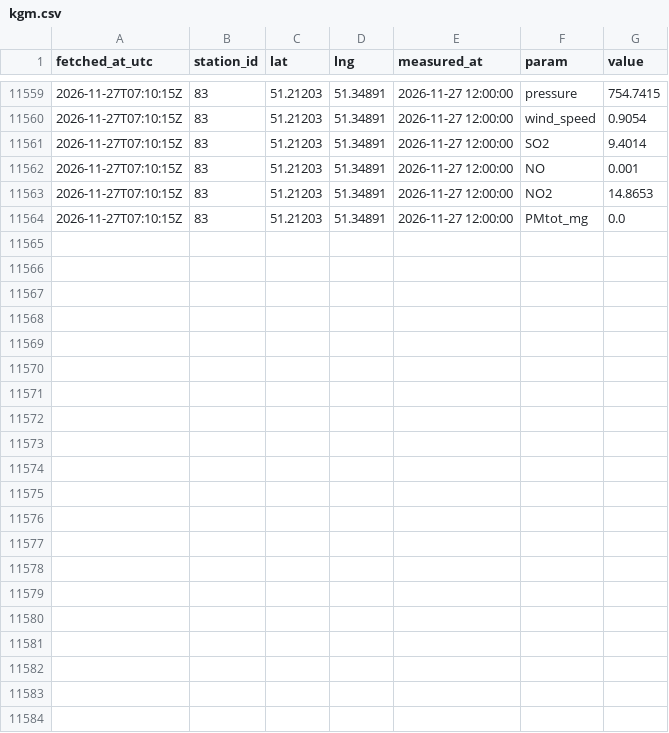
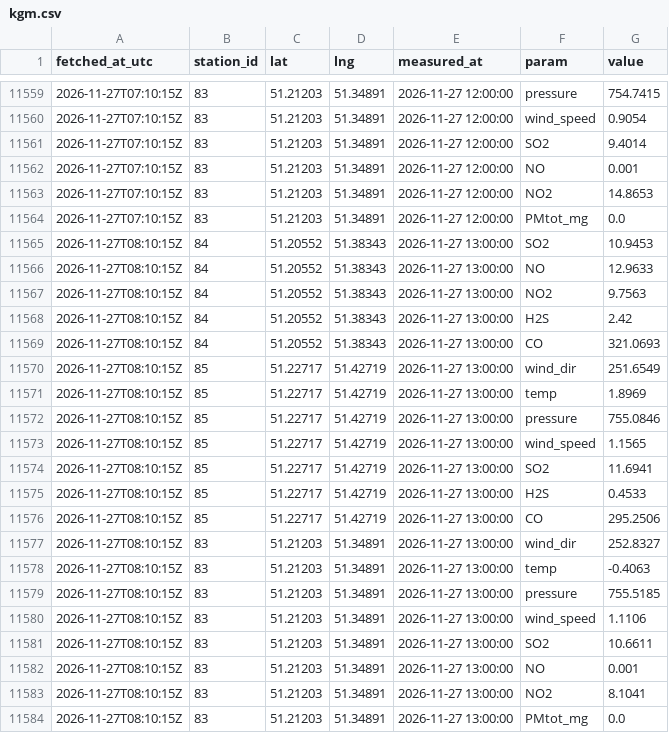
Before and after one commit to SanDav2011/atyrau-air, a CSV file: data/oral/kgm.csv, drawn as a sheet; only a part is shown, gaps mark what is left out; the diff names each change by its address in the sheet, - before the commit and + after, or states it on an @@ line.

```diff
--- a/data/oral/kgm.csv
+++ b/data/oral/kgm.csv
+row 11565: 2026-11-27T08:10:15Z | 84 | 51.20552 | 51.38343 | 2026-11-27 13:00:00 | SO2 | 10.9453
+row 11566: 2026-11-27T08:10:15Z | 84 | 51.20552 | 51.38343 | 2026-11-27 13:00:00 | NO | 12.9633
+row 11567: 2026-11-27T08:10:15Z | 84 | 51.20552 | 51.38343 | 2026-11-27 13:00:00 | NO2 | 9.7563
+row 11568: 2026-11-27T08:10:15Z | 84 | 51.20552 | 51.38343 | 2026-11-27 13:00:00 | H2S | 2.42
+row 11569: 2026-11-27T08:10:15Z | 84 | 51.20552 | 51.38343 | 2026-11-27 13:00:00 | CO | 321.0693
+row 11570: 2026-11-27T08:10:15Z | 85 | 51.22717 | 51.42719 | 2026-11-27 13:00:00 | wind_dir | 251.6549
+row 11571: 2026-11-27T08:10:15Z | 85 | 51.22717 | 51.42719 | 2026-11-27 13:00:00 | temp | 1.8969
+row 11572: 2026-11-27T08:10:15Z | 85 | 51.22717 | 51.42719 | 2026-11-27 13:00:00 | pressure | 755.0846
+row 11573: 2026-11-27T08:10:15Z | 85 | 51.22717 | 51.42719 | 2026-11-27 13:00:00 | wind_speed | 1.1565
+row 11574: 2026-11-27T08:10:15Z | 85 | 51.22717 | 51.42719 | 2026-11-27 13:00:00 | SO2 | 11.6941
+row 11575: 2026-11-27T08:10:15Z | 85 | 51.22717 | 51.42719 | 2026-11-27 13:00:00 | H2S | 0.4533
+row 11576: 2026-11-27T08:10:15Z | 85 | 51.22717 | 51.42719 | 2026-11-27 13:00:00 | CO | 295.2506
+row 11577: 2026-11-27T08:10:15Z | 83 | 51.21203 | 51.34891 | 2026-11-27 13:00:00 | wind_dir | 252.8327
+row 11578: 2026-11-27T08:10:15Z | 83 | 51.21203 | 51.34891 | 2026-11-27 13:00:00 | temp | -0.4063
+row 11579: 2026-11-27T08:10:15Z | 83 | 51.21203 | 51.34891 | 2026-11-27 13:00:00 | pressure | 755.5185
+row 11580: 2026-11-27T08:10:15Z | 83 | 51.21203 | 51.34891 | 2026-11-27 13:00:00 | wind_speed | 1.1106
+row 11581: 2026-11-27T08:10:15Z | 83 | 51.21203 | 51.34891 | 2026-11-27 13:00:00 | SO2 | 10.6611
+row 11582: 2026-11-27T08:10:15Z | 83 | 51.21203 | 51.34891 | 2026-11-27 13:00:00 | NO | 0.001
+row 11583: 2026-11-27T08:10:15Z | 83 | 51.21203 | 51.34891 | 2026-11-27 13:00:00 | NO2 | 8.1041
+row 11584: 2026-11-27T08:10:15Z | 83 | 51.21203 | 51.34891 | 2026-11-27 13:00:00 | PMtot_mg | 0.0
```
Also changed, not shown: data/aktobe/kgm.csv, data/kyzylorda/kgm.csv, 56 other files.
